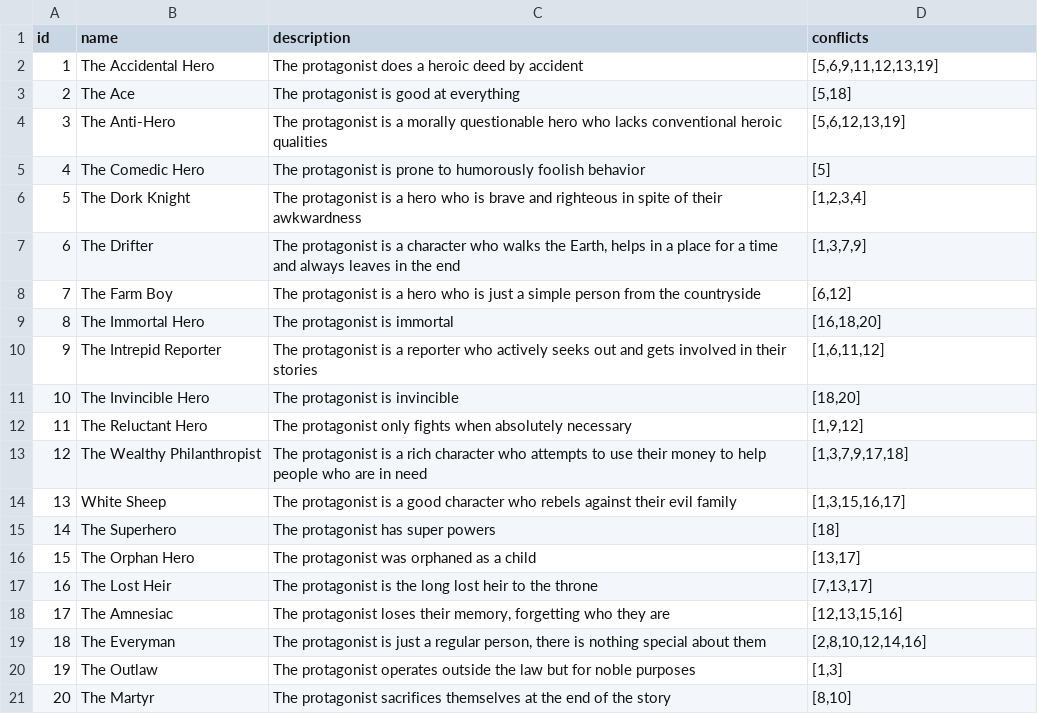
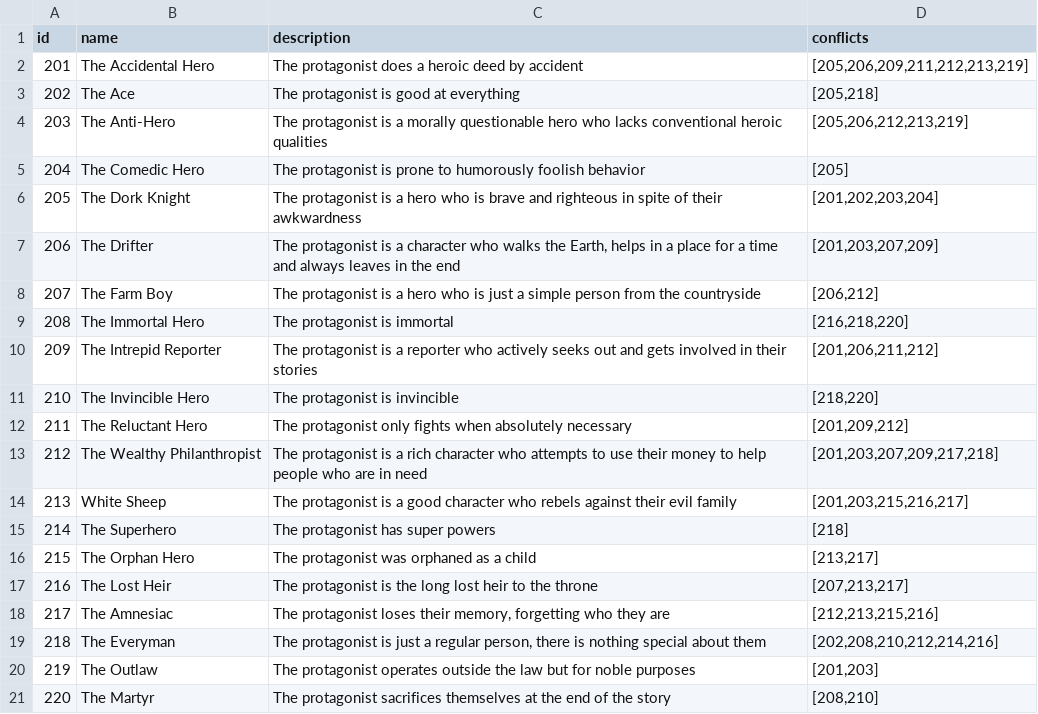
Before and after one commit to uoa-compsci399-s2-2024/capstone-project-team-16, a CSV file: src/story/protagonist_tropes.csv, drawn as a sheet.

```diff
--- a/src/story/protagonist_tropes.csv
+++ b/src/story/protagonist_tropes.csv
@@ -1,21 +1,21 @@
 id,name,description,conflicts
-1,The Accidental Hero,The protagonist does a heroic deed by accident,"[5,6,9,11,12,13,19]"
-2,The Ace,The protagonist is good at everything,"[5,18]"
-3,The Anti-Hero,The protagonist is a morally questionable hero who lacks conventional heroic qualities,"[5,6,12,13,19]"
-4,The Comedic Hero,The protagonist is prone to humorously foolish behavior,[5]
-5,The Dork Knight,The protagonist is a hero who is brave and righteous in spite of their awkwardness,"[1,2,3,4]"
-6,The Drifter,"The protagonist is a character who walks the Earth, helps in a place for a time and always leaves in the end","[1,3,7,9]"
-7,The Farm Boy,The protagonist is a hero who is just a simple person from the countryside,"[6,12]"
-8,The Immortal Hero,The protagonist is immortal,"[16,18,20]"
-9,The Intrepid Reporter,The protagonist is a reporter who actively seeks out and gets involved in their stories,"[1,6,11,12]"
-10,The Invincible Hero,The protagonist is invincible,"[18,20]"
-11,The Reluctant Hero,The protagonist only fights when absolutely necessary ,"[1,9,12]"
-12,The Wealthy Philanthropist,The protagonist is a rich character who attempts to use their money to help people who are in need,"[1,3,7,9,17,18]"
-13,White Sheep,The protagonist is a good character who rebels against their evil family,"[1,3,15,16,17]"
-14,The Superhero,The protagonist has super powers,[18]
-15,The Orphan Hero,The protagonist was orphaned as a child,"[13,17]"
-16,The Lost Heir,The protagonist is the long lost heir to the throne,"[7,13,17]"
-17,The Amnesiac,"The protagonist loses their memory, forgetting who they are","[12,13,15,16]"
-18,The Everyman,"The protagonist is just a regular person, there is nothing special about them","[2,8,10,12,14,16]"
-19,The Outlaw,The protagonist operates outside the law but for noble purposes,"[1,3]"
-20,The Martyr,The protagonist sacrifices themselves at the end of the story,"[8,10]"
+201,The Accidental Hero,The protagonist does a heroic deed by accident,"[205,206,209,211,212,213,219]"
+202,The Ace,The protagonist is good at everything,"[205,218]"
+203,The Anti-Hero,The protagonist is a morally questionable hero who lacks conventional heroic qualities,"[205,206,212,213,219]"
+204,The Comedic Hero,The protagonist is prone to humorously foolish behavior,[205]
+205,The Dork Knight,The protagonist is a hero who is brave and righteous in spite of their awkwardness,"[201,202,203,204]"
+206,The Drifter,"The protagonist is a character who walks the Earth, helps in a place for a time and always leaves in the end","[201,203,207,209]"
+207,The Farm Boy,The protagonist is a hero who is just a simple person from the countryside,"[206,212]"
+208,The Immortal Hero,The protagonist is immortal,"[216,218,220]"
+209,The Intrepid Reporter,The protagonist is a reporter who actively seeks out and gets involved in their stories,"[201,206,211,212]"
+210,The Invincible Hero,The protagonist is invincible,"[218,220]"
+211,The Reluctant Hero,The protagonist only fights when absolutely necessary ,"[201,209,212]"
+212,The Wealthy Philanthropist,The protagonist is a rich character who attempts to use their money to help people who are in need,"[201,203,207,209,217,218]"
+213,White Sheep,The protagonist is a good character who rebels against their evil family,"[201,203,215,216,217]"
+214,The Superhero,The protagonist has super powers,[218]
+215,The Orphan Hero,The protagonist was orphaned as a child,"[213,217]"
+216,The Lost Heir,The protagonist is the long lost heir to the throne,"[207,213,217]"
+217,The Amnesiac,"The protagonist loses their memory, forgetting who they are","[212,213,215,216]"
+218,The Everyman,"The protagonist is just a regular person, there is nothing special about them","[202,208,210,212,214,216]"
+219,The Outlaw,The protagonist operates outside the law but for noble purposes,"[201,203]"
+220,The Martyr,The protagonist sacrifices themselves at the end of the story,"[208,210]"
```
Also changed, not shown: src/story/antagonist_tropes.csv, src/story/plot_tropes.csv, 2 other files.
